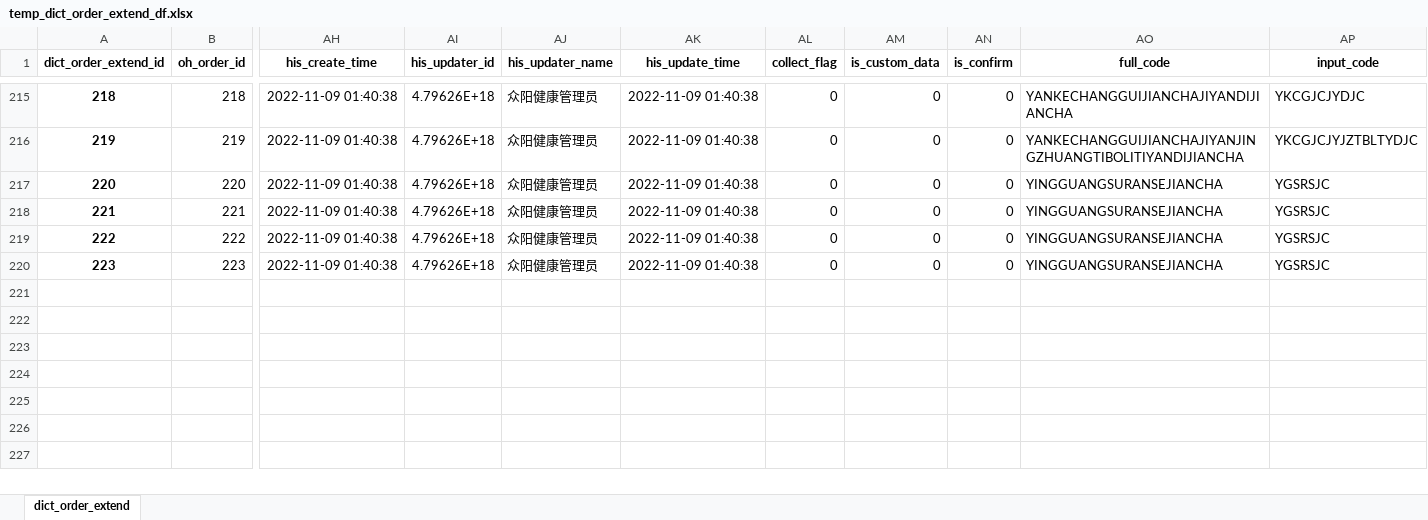
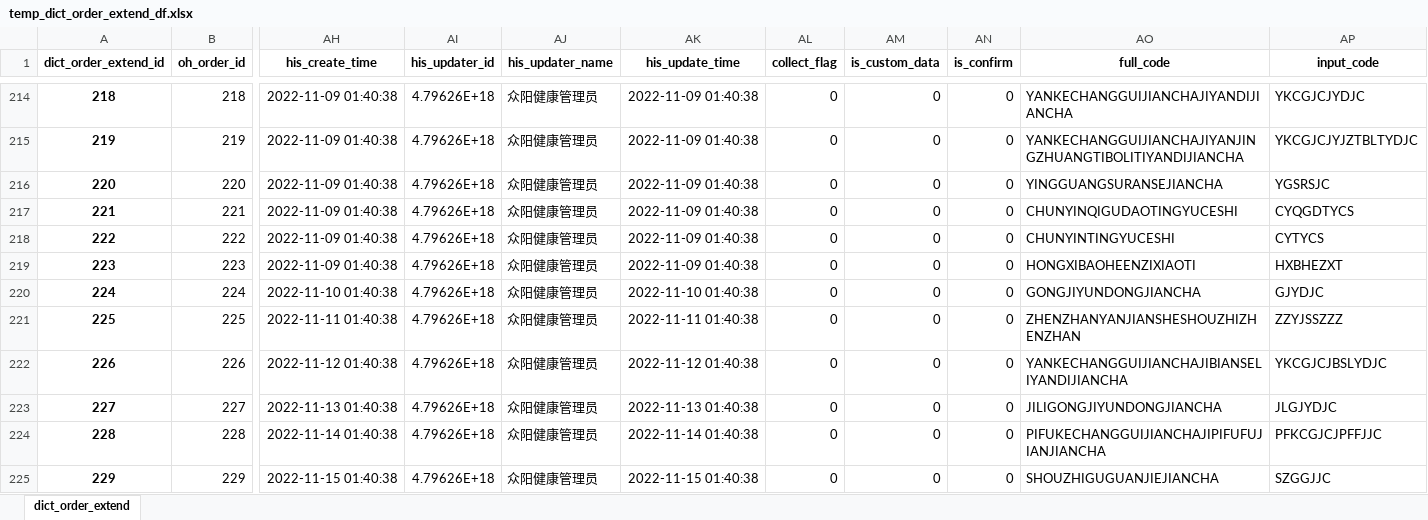
Before and after one commit to msun-jxch/oh, an Excel workbook: res/temp_dict_order_extend_df.xlsx, sheet dict_order_extend, drawn as a sheet; only a part is shown, gaps mark what is left out; values as stored, in another font and other column widths than the file's, no borders; addresses are those after the commit; rows hold the shown columns only; the diff covers the shown part only; the diff names each change by its address in the sheet, - before the commit and + after, or states it on an @@ line.

```diff
--- a/res/temp_dict_order_extend_df.xlsx (sheet dict_order_extend)
+++ b/res/temp_dict_order_extend_df.xlsx (sheet dict_order_extend)
-AO217 (full_code): YINGGUANGSURANSEJIANCHA
+AO217 (full_code): CHUNYINQIGUDAOTINGYUCESHI
-AP217 (input_code): YGSRSJC
+AP217 (input_code): CYQGDTYCS
-AO218 (full_code): YINGGUANGSURANSEJIANCHA
+AO218 (full_code): CHUNYINTINGYUCESHI
-AP218 (input_code): YGSRSJC
+AP218 (input_code): CYTYCS
-AO219 (full_code): YINGGUANGSURANSEJIANCHA
+AO219 (full_code): HONGXIBAOHEENZIXIAOTI
-AP219 (input_code): YGSRSJC
+AP219 (input_code): HXBHEZXT
+row 220: 224 | 224 | 2022-11-10 01:40:38 | 4.79626E+18 | 众阳健康管理员 | 2022-11-10 01:40:38 | 0 | 0 | 0 | GONGJIYUNDONGJIANCHA | GJYDJC
+row 221: 225 | 225 | 2022-11-11 01:40:38 | 4.79626E+18 | 众阳健康管理员 | 2022-11-11 01:40:38 | 0 | 0 | 0 | ZHENZHANYANJIANSHESHOUZHIZHENZHAN | ZZYJSSZZZ
+row 222: 226 | 226 | 2022-11-12 01:40:38 | 4.79626E+18 | 众阳健康管理员 | 2022-11-12 01:40:38 | 0 | 0 | 0 | YANKECHANGGUIJIANCHAJIBIANSELIYANDIJIANCHA | YKCGJCJBSLYDJC
+row 223: 227 | 227 | 2022-11-13 01:40:38 | 4.79626E+18 | 众阳健康管理员 | 2022-11-13 01:40:38 | 0 | 0 | 0 | JILIGONGJIYUNDONGJIANCHA | JLGJYDJC
+row 224: 228 | 228 | 2022-11-14 01:40:38 | 4.79626E+18 | 众阳健康管理员 | 2022-11-14 01:40:38 | 0 | 0 | 0 | PIFUKECHANGGUIJIANCHAJIPIFUFUJIANJIANCHA | PFKCGJCJPFFJJC
+row 225: 229 | 229 | 2022-11-15 01:40:38 | 4.79626E+18 | 众阳健康管理员 | 2022-11-15 01:40:38 | 0 | 0 | 0 | SHOUZHIGUGUANJIEJIANCHA | SZGGJJC
```
Also changed, not shown: 8 added rows, 1 removed row and 8 edited cells elsewhere in this sheet, res/体检项目关联.xlsx, res/危害因素关联.xlsx, 3 other files.
